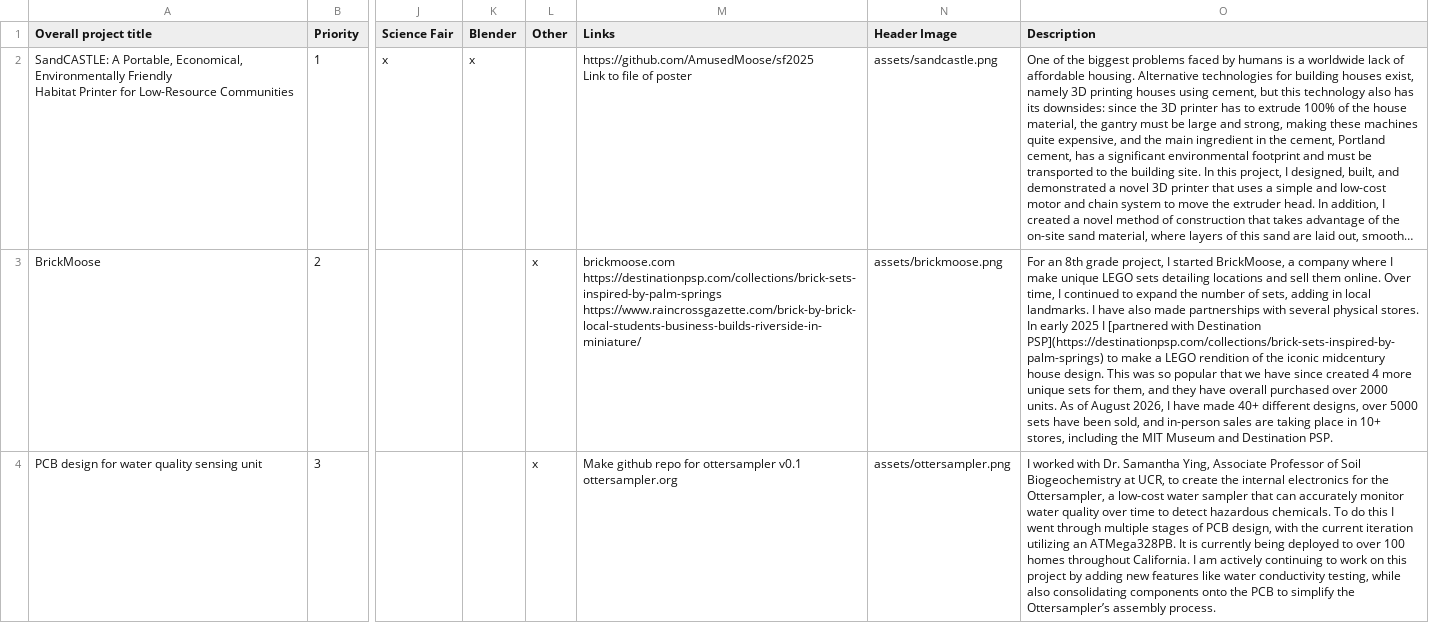
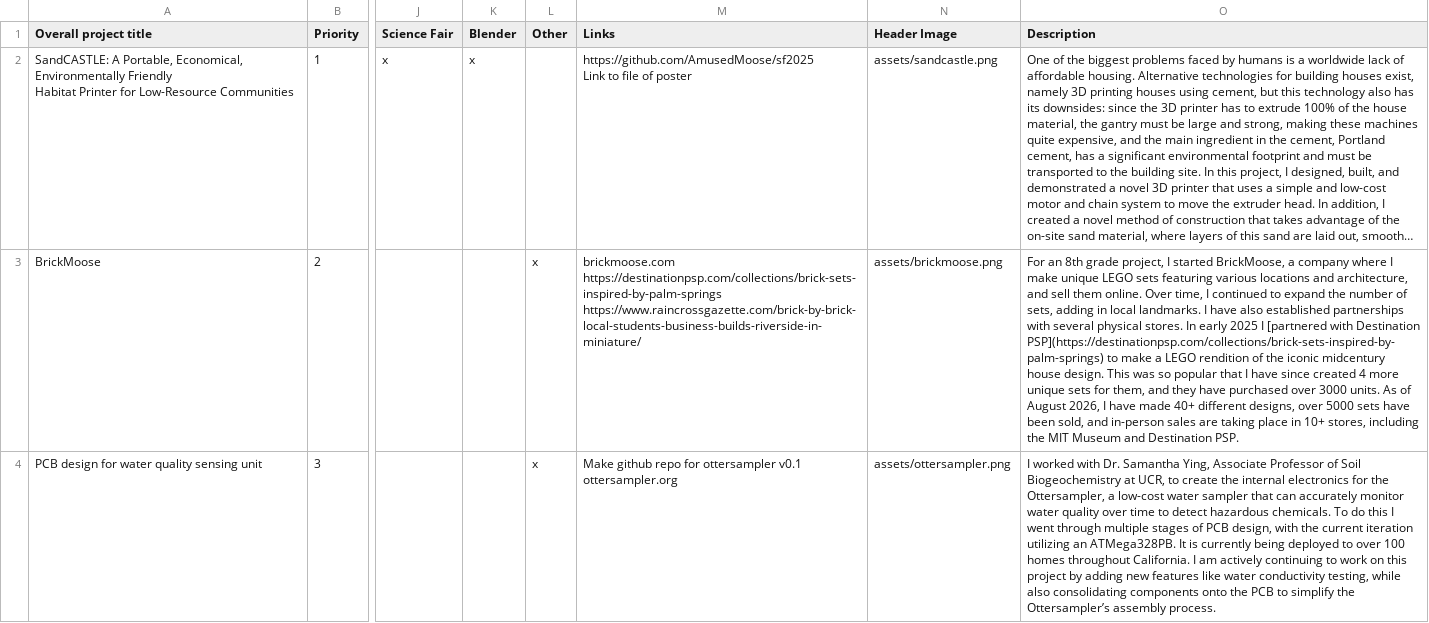
Before and after one commit to AmusedMoose/aidengroverdotcom, a CSV file: content.csv, drawn as a sheet; only a part is shown, gaps mark what is left out; long unchanged cells end in …; the diff covers the shown part only; the diff names each change by its address in the sheet, - before the commit and + after, or states it on an @@ line.

```diff
--- a/content.csv
+++ b/content.csv
-O3 (Description): …LEGO sets detailing locations and sell them online. Over time, I continued to expand the number of sets, adding in local landmarks. I have also made partnerships with several physical stores. In early 2025 I [partnered with Destination PSP](https://destinationpsp.com/collections/brick-sets-inspired-by-palm-springs) to make a LEGO rendition of the iconic midcentury house design. This was so popular that we have since created 4 more unique sets for them, and they have overall purchased over 2000 units. As…
+O3 (Description): …LEGO sets featuring various locations and architecture, and sell them online. Over time, I continued to expand the number of sets, adding in local landmarks. I have also established partnerships with several physical stores. In early 2025 I [partnered with Destination PSP](https://destinationpsp.com/collections/brick-sets-inspired-by-palm-springs) to make a LEGO rendition of the iconic midcentury house design. This was so popular that I have since created 4 more unique sets for them, and they have purchased over 3000 units. As…
```
Also changed, not shown: 1 added row and 2 edited cells elsewhere in this file, 5 other files.
